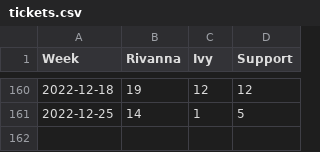
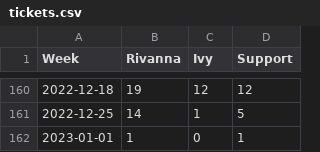
Before and after one commit to uvarc/rc-website, a CSV file: static/data/tickets.csv, drawn as a sheet; only a part is shown, gaps mark what is left out.

Commit message:
K8S - Jira Tracking Job

```diff
--- a/static/data/tickets.csv
+++ b/static/data/tickets.csv
@@ -161 +161,2 @@ Week,Rivanna,Ivy,Support
 2022-12-25,14,1,5
+2023-01-01,1,0,1
```
